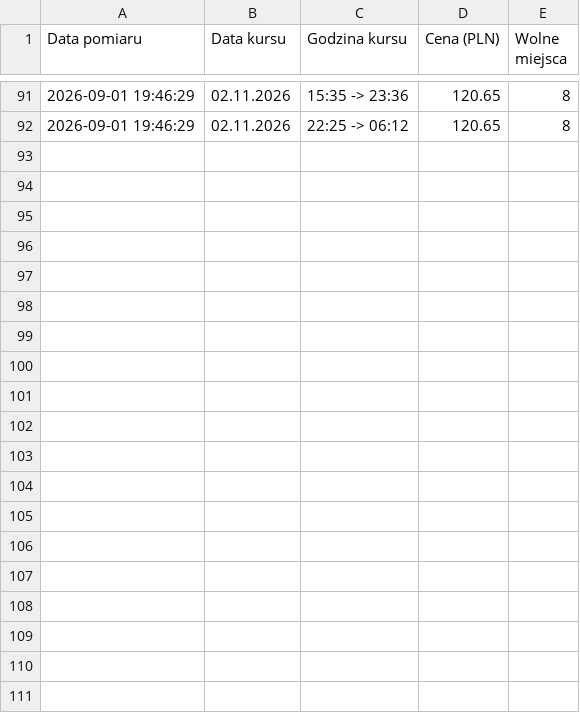
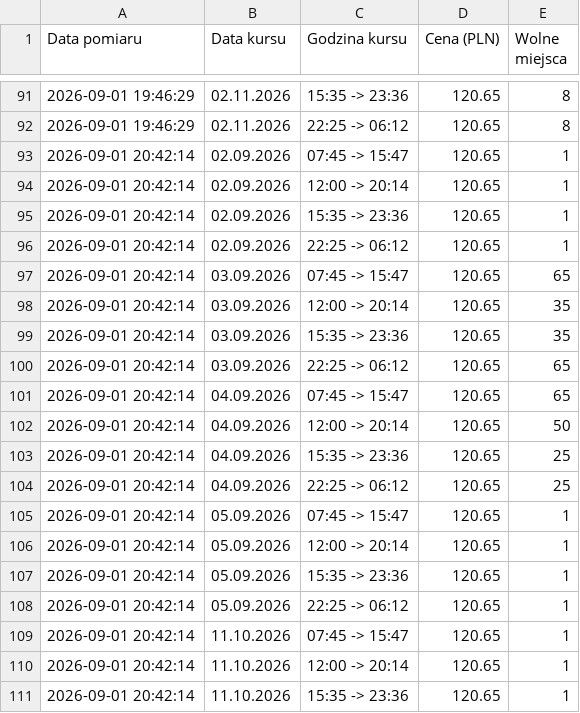
Before and after one commit to gkakol/Hermes, a CSV file: ceny_wroclaw_sanok.csv, drawn as a sheet; only a part is shown, gaps mark what is left out; the diff covers the shown part only.

```diff
--- a/ceny_wroclaw_sanok.csv
+++ b/ceny_wroclaw_sanok.csv
@@ -92 +92,20 @@ Data pomiaru,Data kursu,Godzina kursu,Cena (PLN),Wolne miejsca
 2026-09-01 19:46:29,02.11.2026,22:25 -> 06:12,120.65,8
+2026-09-01 20:42:14,02.09.2026,07:45 -> 15:47,120.65,1
+2026-09-01 20:42:14,02.09.2026,12:00 -> 20:14,120.65,1
+2026-09-01 20:42:14,02.09.2026,15:35 -> 23:36,120.65,1
+2026-09-01 20:42:14,02.09.2026,22:25 -> 06:12,120.65,1
+2026-09-01 20:42:14,03.09.2026,07:45 -> 15:47,120.65,65
+2026-09-01 20:42:14,03.09.2026,12:00 -> 20:14,120.65,35
+2026-09-01 20:42:14,03.09.2026,15:35 -> 23:36,120.65,35
+2026-09-01 20:42:14,03.09.2026,22:25 -> 06:12,120.65,65
+2026-09-01 20:42:14,04.09.2026,07:45 -> 15:47,120.65,65
+2026-09-01 20:42:14,04.09.2026,12:00 -> 20:14,120.65,50
+2026-09-01 20:42:14,04.09.2026,15:35 -> 23:36,120.65,25
+2026-09-01 20:42:14,04.09.2026,22:25 -> 06:12,120.65,25
+2026-09-01 20:42:14,05.09.2026,07:45 -> 15:47,120.65,1
+2026-09-01 20:42:14,05.09.2026,12:00 -> 20:14,120.65,1
+2026-09-01 20:42:14,05.09.2026,15:35 -> 23:36,120.65,1
+2026-09-01 20:42:14,05.09.2026,22:25 -> 06:12,120.65,1
+2026-09-01 20:42:14,11.10.2026,07:45 -> 15:47,120.65,1
+2026-09-01 20:42:14,11.10.2026,12:00 -> 20:14,120.65,1
+2026-09-01 20:42:14,11.10.2026,15:35 -> 23:36,120.65,1
```
Also changed, not shown: 21 added rows elsewhere in this file, ceny_sanok_wroclaw.csv, 1 other file.
